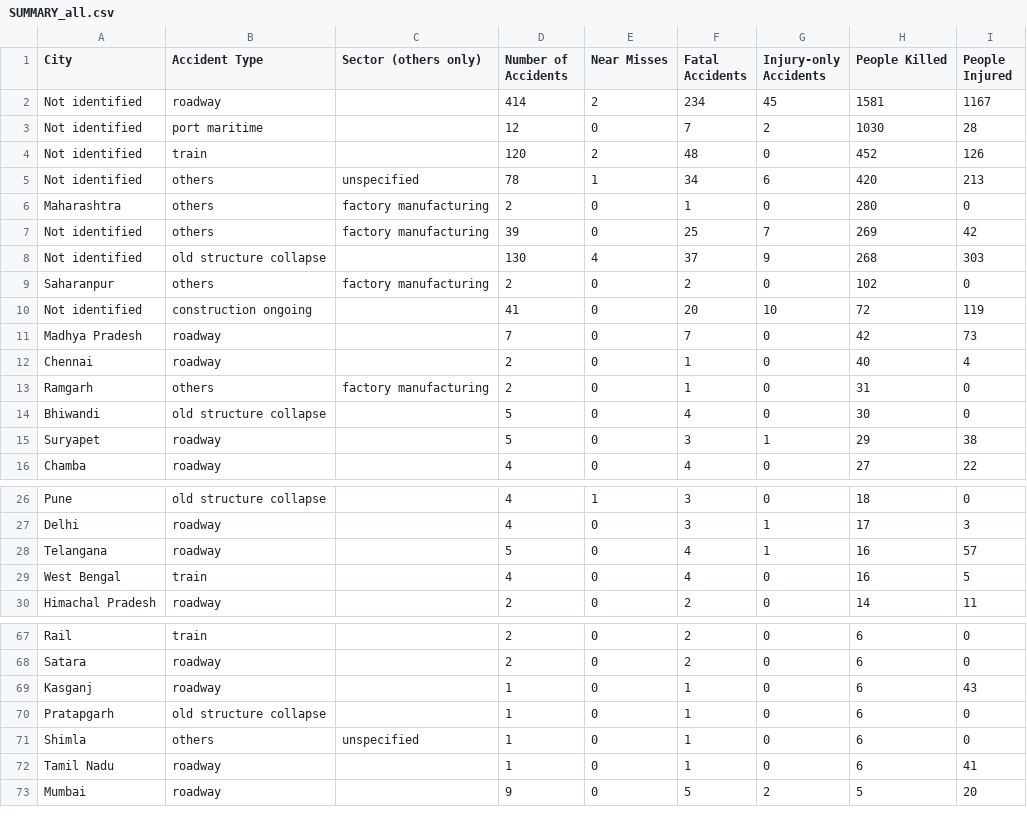
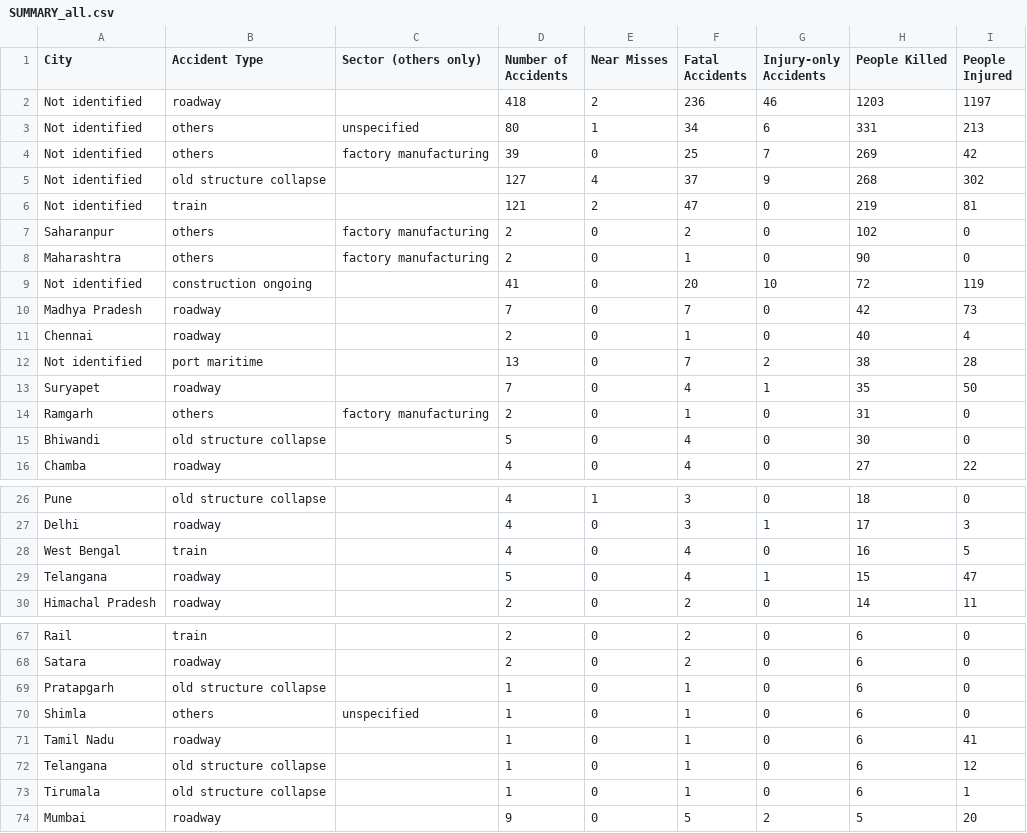
Before and after one commit to kbhattacharjeemsit-cloud/Accident-Monitor, a CSV file: SUMMARY_all.csv, drawn as a sheet; only a part is shown, gaps mark what is left out; the diff covers the shown part only.

```diff
--- a/SUMMARY_all.csv
+++ b/SUMMARY_all.csv
@@ -1,10 +1,9 @@
 City,Accident Type,Sector (others only),Number of Accidents,Near Misses,Fatal Accidents,Injury-only Accidents,People Killed,People Injured
-Not identified,roadway,,414,2,234,45,1581,1167
-Not identified,port maritime,,12,0,7,2,1030,28
-Not identified,train,,120,2,48,0,452,126
-Not identified,others,unspecified,78,1,34,6,420,213
-Maharashtra,others,factory manufacturing,2,0,1,0,280,0
+Not identified,roadway,,418,2,236,46,1203,1197
+Not identified,others,unspecified,80,1,34,6,331,213
 Not identified,others,factory manufacturing,39,0,25,7,269,42
-Not identified,old structure collapse,,130,4,37,9,268,303
+Not identified,old structure collapse,,127,4,37,9,268,302
+Not identified,train,,121,2,47,0,219,81
 Saharanpur,others,factory manufacturing,2,0,2,0,102,0
+Maharashtra,others,factory manufacturing,2,0,1,0,90,0
 Not identified,construction ongoing,,41,0,20,10,72,119
@@ -12,5 +11,6 @@ Madhya Pradesh,roadway,,7,0,7,0,42,73
 Chennai,roadway,,2,0,1,0,40,4
+Not identified,port maritime,,13,0,7,2,38,28
+Suryapet,roadway,,7,0,4,1,35,50
 Ramgarh,others,factory manufacturing,2,0,1,0,31,0
 Bhiwandi,old structure collapse,,5,0,4,0,30,0
-Suryapet,roadway,,5,0,3,1,29,38
 Chamba,roadway,,4,0,4,0,27,22
@@ -27,4 +27,4 @@ Pune,old structure collapse,,4,1,3,0,18,0
 Delhi,roadway,,4,0,3,1,17,3
-Telangana,roadway,,5,0,4,1,16,57
 West Bengal,train,,4,0,4,0,16,5
+Telangana,roadway,,5,0,4,1,15,47
 Himachal Pradesh,roadway,,2,0,2,0,14,11
@@ -68,3 +68,2 @@ Rail,train,,2,0,2,0,6,0
 Satara,roadway,,2,0,2,0,6,0
-Kasganj,roadway,,1,0,1,0,6,43
 Pratapgarh,old structure collapse,,1,0,1,0,6,0
@@ -72,2 +71,4 @@ Shimla,others,unspecified,1,0,1,0,6,0
 Tamil Nadu,roadway,,1,0,1,0,6,41
+Telangana,old structure collapse,,1,0,1,0,6,12
+Tirumala,old structure collapse,,1,0,1,0,6,1
 Mumbai,roadway,,9,0,5,2,5,20
```
Also changed, not shown: 4 added rows and 3 removed rows elsewhere in this file, REVIEW_these_rows.csv, SUMMARY_confirmed.csv, 4 other files.
